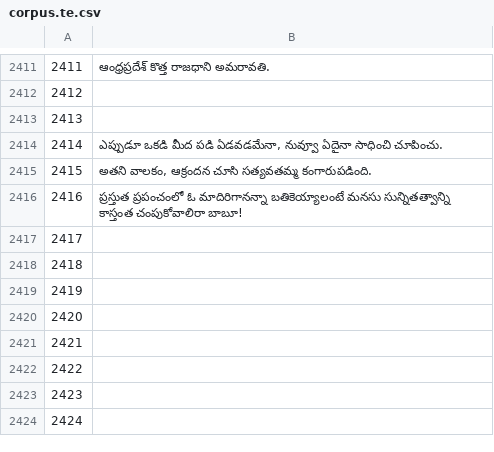
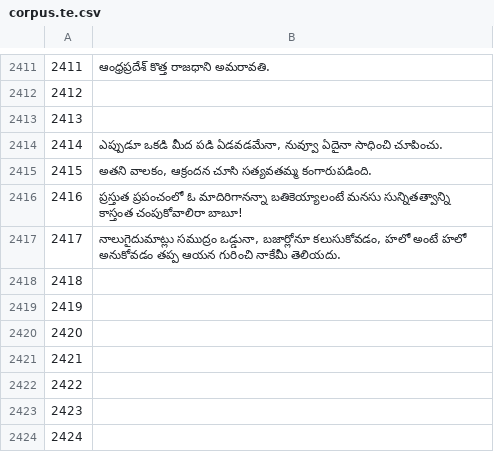
Before and after one commit to common-voice/cv-global-sprint-sentences, a CSV file: corpus.te.csv, drawn as a sheet; only a part is shown, gaps mark what is left out.

Commit message:
New translations corpus.csv (Telugu)

```diff
--- a/corpus.te.csv
+++ b/corpus.te.csv
@@ -2416,3 +2416,3 @@
 "2416","ప్రస్తుత ప్రపంచంలో ఓ మాదిరిగానన్నా బతికెయ్యాలంటే మనసు సున్నితత్వాన్ని కాస్తంత చంపుకోవాలిరా బాబూ!"
-"2417",""
+"2417","నాలుగైదుమాట్లు సముద్రం ఒడ్డునా, బజార్లోనూ కలుసుకోవడం, హలో అంటే హలో అనుకోవడం తప్ప ఆయన గురించి నాకేమీ తెలియదు."
 "2418",""
```
